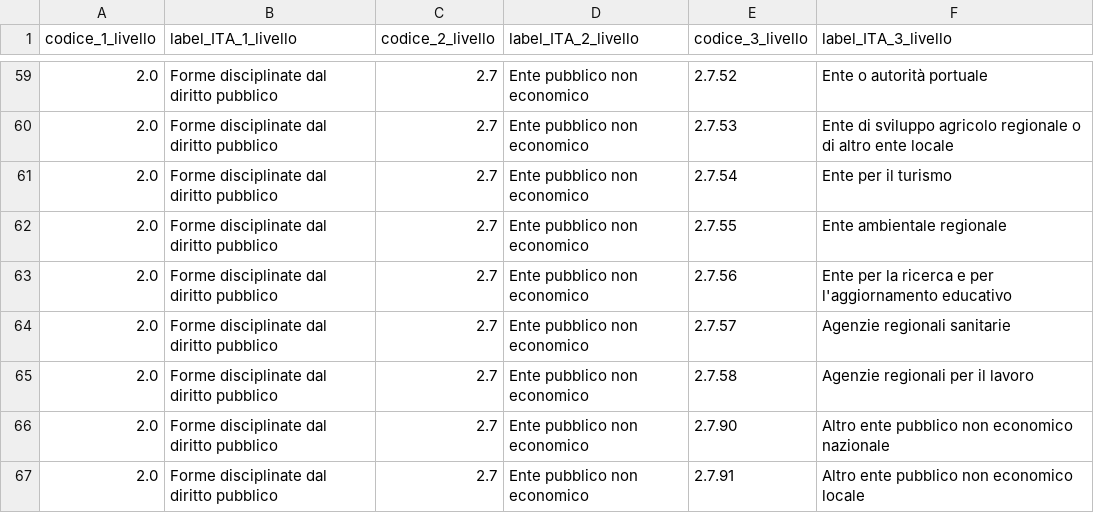
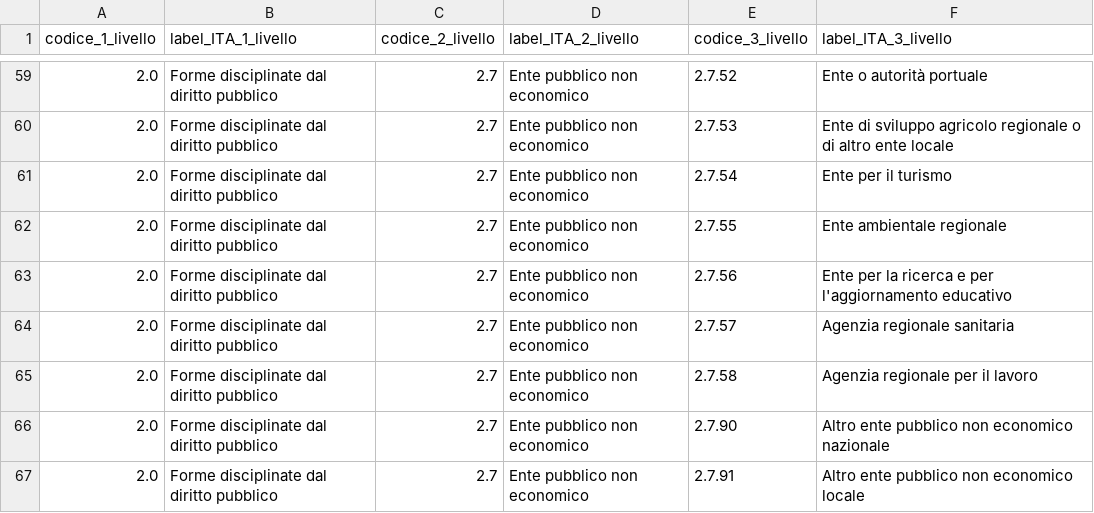
Before and after one commit to italia/daf-ontologie-vocabolari-controllati, a CSV file: VocabolariControllati/classifications-for-organizations/legal-status/legal-status.csv, drawn as a sheet; only a part is shown, gaps mark what is left out.

Commit message:
Update legal-status.csv
Aggiornato le nuove voci al singolare

```diff
--- a/VocabolariControllati/classifications-for-organizations/legal-status/legal-status.csv
+++ b/VocabolariControllati/classifications-for-organizations/legal-status/legal-status.csv
@@ -63,4 +63,4 @@ codice_1_livello,label_ITA_1_livello,codice_2_livello,label_ITA_2_livello,codice
 2.0,Forme disciplinate dal diritto pubblico,2.7,Ente pubblico non economico,2.7.56,Ente per la ricerca e per l'aggiornamento educativo
-2.0,Forme disciplinate dal diritto pubblico,2.7,Ente pubblico non economico,2.7.57,Agenzie regionali sanitarie
-2.0,Forme disciplinate dal diritto pubblico,2.7,Ente pubblico non economico,2.7.58,Agenzie regionali per il lavoro
+2.0,Forme disciplinate dal diritto pubblico,2.7,Ente pubblico non economico,2.7.57,Agenzia regionale sanitaria
+2.0,Forme disciplinate dal diritto pubblico,2.7,Ente pubblico non economico,2.7.58,Agenzia regionale per il lavoro
 2.0,Forme disciplinate dal diritto pubblico,2.7,Ente pubblico non economico,2.7.90,Altro ente pubblico non economico nazionale
```
